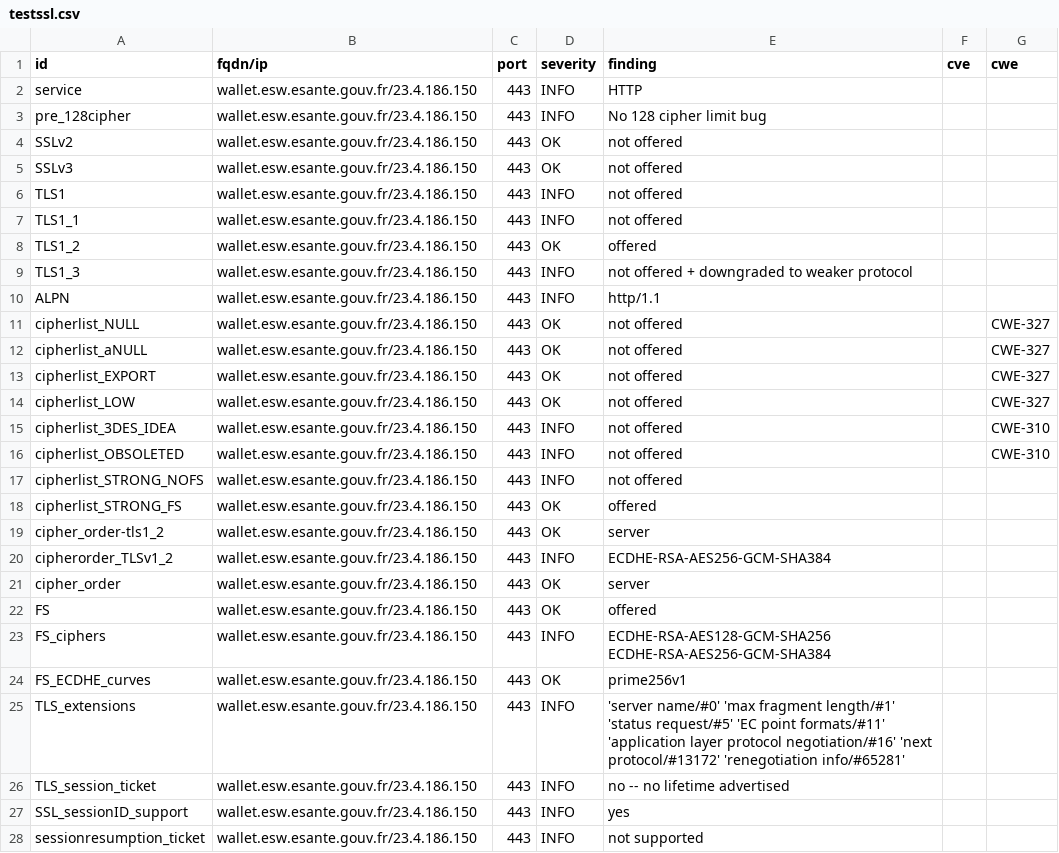
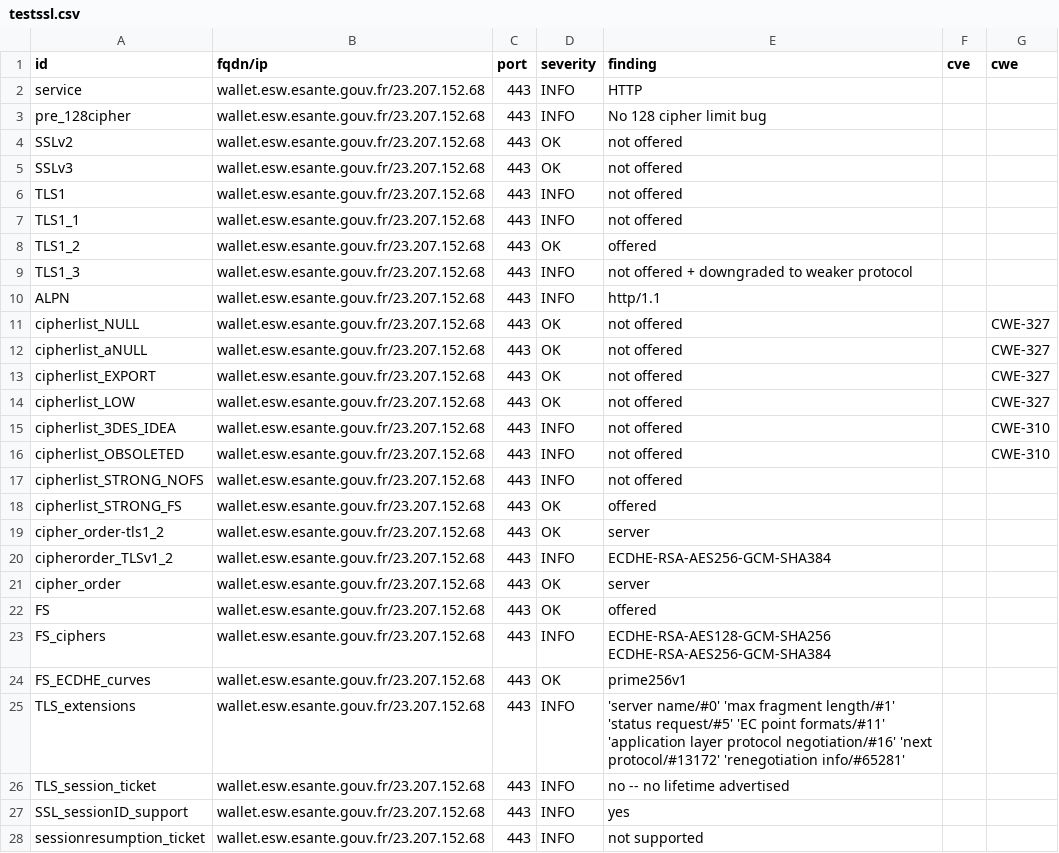
Before and after one commit to ansforge/dashlord_new, a CSV file: results/aHR0cHM6Ly93YWxsZXQuZXN3LmVzYW50ZS5nb3V2LmZy/testssl.csv, drawn as a sheet; only a part is shown; the diff covers the shown part only.

```diff
--- a/results/aHR0cHM6Ly93YWxsZXQuZXN3LmVzYW50ZS5nb3V2LmZy/testssl.csv
+++ b/results/aHR0cHM6Ly93YWxsZXQuZXN3LmVzYW50ZS5nb3V2LmZy/testssl.csv
@@ -1,28 +1,28 @@
 "id","fqdn/ip","port","severity","finding","cve","cwe"
-"service","wallet.esw.esante.gouv.fr/23.4.186.150","443","INFO","HTTP","",""
-"pre_128cipher","wallet.esw.esante.gouv.fr/23.4.186.150","443","INFO","No 128 cipher limit bug","",""
-"SSLv2","wallet.esw.esante.gouv.fr/23.4.186.150","443","OK","not offered","",""
-"SSLv3","wallet.esw.esante.gouv.fr/23.4.186.150","443","OK","not offered","",""
-"TLS1","wallet.esw.esante.gouv.fr/23.4.186.150","443","INFO","not offered","",""
-"TLS1_1","wallet.esw.esante.gouv.fr/23.4.186.150","443","INFO","not offered","",""
-"TLS1_2","wallet.esw.esante.gouv.fr/23.4.186.150","443","OK","offered","",""
-"TLS1_3","wallet.esw.esante.gouv.fr/23.4.186.150","443","INFO","not offered + downgraded to weaker protocol","",""
-"ALPN","wallet.esw.esante.gouv.fr/23.4.186.150","443","INFO","http/1.1","",""
-"cipherlist_NULL","wallet.esw.esante.gouv.fr/23.4.186.150","443","OK","not offered","","CWE-327"
-"cipherlist_aNULL","wallet.esw.esante.gouv.fr/23.4.186.150","443","OK","not offered","","CWE-327"
-"cipherlist_EXPORT","wallet.esw.esante.gouv.fr/23.4.186.150","443","OK","not offered","","CWE-327"
-"cipherlist_LOW","wallet.esw.esante.gouv.fr/23.4.186.150","443","OK","not offered","","CWE-327"
-"cipherlist_3DES_IDEA","wallet.esw.esante.gouv.fr/23.4.186.150","443","INFO","not offered","","CWE-310"
-"cipherlist_OBSOLETED","wallet.esw.esante.gouv.fr/23.4.186.150","443","INFO","not offered","","CWE-310"
-"cipherlist_STRONG_NOFS","wallet.esw.esante.gouv.fr/23.4.186.150","443","INFO","not offered","",""
-"cipherlist_STRONG_FS","wallet.esw.esante.gouv.fr/23.4.186.150","443","OK","offered","",""
-"cipher_order-tls1_2","wallet.esw.esante.gouv.fr/23.4.186.150","443","OK","server","",""
-"cipherorder_TLSv1_2","wallet.esw.esante.gouv.fr/23.4.186.150","443","INFO","ECDHE-RSA-AES256-GCM-SHA384","",""
-"cipher_order","wallet.esw.esante.gouv.fr/23.4.186.150","443","OK","server","",""
-"FS","wallet.esw.esante.gouv.fr/23.4.186.150","443","OK","offered","",""
-"FS_ciphers","wallet.esw.esante.gouv.fr/23.4.186.150","443","INFO","ECDHE-RSA-AES128-GCM-SHA256 ECDHE-RSA-AES256-GCM-SHA384","",""
-"FS_ECDHE_curves","wallet.esw.esante.gouv.fr/23.4.186.150","443","OK","prime256v1","",""
-"TLS_extensions","wallet.esw.esante.gouv.fr/23.4.186.150","443","INFO","'server name/#0' 'max fragment length/#1' 'status request/#5' 'EC point formats/#11' 'application layer protocol negotiation/#16' 'next protocol/#13172' 'renegotiation info/#65281'","",""
-"TLS_session_ticket","wallet.esw.esante.gouv.fr/23.4.186.150","443","INFO","no -- no lifetime advertised","",""
-"SSL_sessionID_support","wallet.esw.esante.gouv.fr/23.4.186.150","443","INFO","yes","",""
-"sessionresumption_ticket","wallet.esw.esante.gouv.fr/23.4.186.150","443","INFO","not supported","",""
+"service","wallet.esw.esante.gouv.fr/23.207.152.68","443","INFO","HTTP","",""
+"pre_128cipher","wallet.esw.esante.gouv.fr/23.207.152.68","443","INFO","No 128 cipher limit bug","",""
+"SSLv2","wallet.esw.esante.gouv.fr/23.207.152.68","443","OK","not offered","",""
+"SSLv3","wallet.esw.esante.gouv.fr/23.207.152.68","443","OK","not offered","",""
+"TLS1","wallet.esw.esante.gouv.fr/23.207.152.68","443","INFO","not offered","",""
+"TLS1_1","wallet.esw.esante.gouv.fr/23.207.152.68","443","INFO","not offered","",""
+"TLS1_2","wallet.esw.esante.gouv.fr/23.207.152.68","443","OK","offered","",""
+"TLS1_3","wallet.esw.esante.gouv.fr/23.207.152.68","443","INFO","not offered + downgraded to weaker protocol","",""
+"ALPN","wallet.esw.esante.gouv.fr/23.207.152.68","443","INFO","http/1.1","",""
+"cipherlist_NULL","wallet.esw.esante.gouv.fr/23.207.152.68","443","OK","not offered","","CWE-327"
+"cipherlist_aNULL","wallet.esw.esante.gouv.fr/23.207.152.68","443","OK","not offered","","CWE-327"
+"cipherlist_EXPORT","wallet.esw.esante.gouv.fr/23.207.152.68","443","OK","not offered","","CWE-327"
+"cipherlist_LOW","wallet.esw.esante.gouv.fr/23.207.152.68","443","OK","not offered","","CWE-327"
+"cipherlist_3DES_IDEA","wallet.esw.esante.gouv.fr/23.207.152.68","443","INFO","not offered","","CWE-310"
+"cipherlist_OBSOLETED","wallet.esw.esante.gouv.fr/23.207.152.68","443","INFO","not offered","","CWE-310"
+"cipherlist_STRONG_NOFS","wallet.esw.esante.gouv.fr/23.207.152.68","443","INFO","not offered","",""
+"cipherlist_STRONG_FS","wallet.esw.esante.gouv.fr/23.207.152.68","443","OK","offered","",""
+"cipher_order-tls1_2","wallet.esw.esante.gouv.fr/23.207.152.68","443","OK","server","",""
+"cipherorder_TLSv1_2","wallet.esw.esante.gouv.fr/23.207.152.68","443","INFO","ECDHE-RSA-AES256-GCM-SHA384","",""
+"cipher_order","wallet.esw.esante.gouv.fr/23.207.152.68","443","OK","server","",""
+"FS","wallet.esw.esante.gouv.fr/23.207.152.68","443","OK","offered","",""
+"FS_ciphers","wallet.esw.esante.gouv.fr/23.207.152.68","443","INFO","ECDHE-RSA-AES128-GCM-SHA256 ECDHE-RSA-AES256-GCM-SHA384","",""
+"FS_ECDHE_curves","wallet.esw.esante.gouv.fr/23.207.152.68","443","OK","prime256v1","",""
+"TLS_extensions","wallet.esw.esante.gouv.fr/23.207.152.68","443","INFO","'server name/#0' 'max fragment length/#1' 'status request/#5' 'EC point formats/#11' 'application layer protocol negotiation/#16' 'next protocol/#13172' 'renegotiation info/#65281'","",""
+"TLS_session_ticket","wallet.esw.esante.gouv.fr/23.207.152.68","443","INFO","no -- no lifetime advertised","",""
+"SSL_sessionID_support","wallet.esw.esante.gouv.fr/23.207.152.68","443","INFO","yes","",""
+"sessionresumption_ticket","wallet.esw.esante.gouv.fr/23.207.152.68","443","INFO","not supported","",""
```
Also changed, not shown: 134 edited cells elsewhere in this file, 15 other files.
